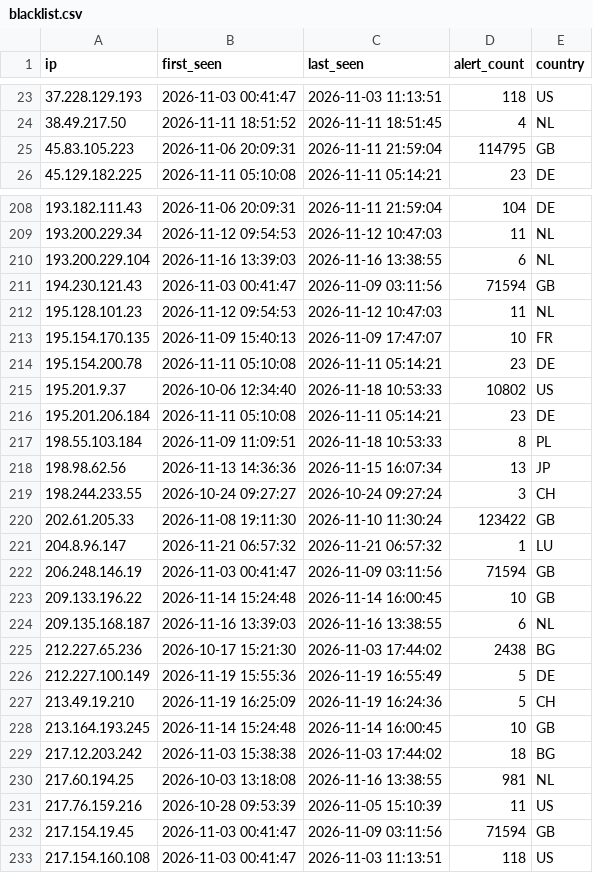
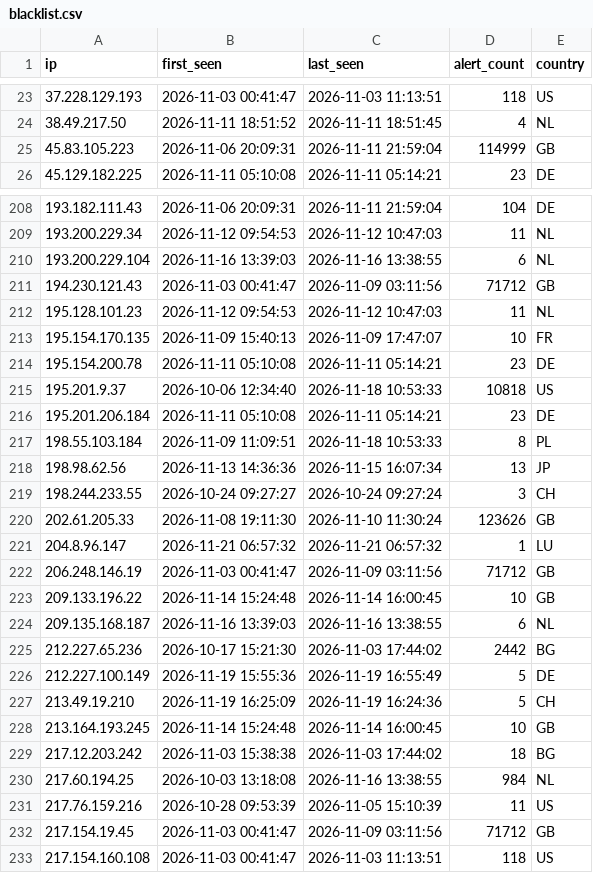
Before and after one commit to f3csystems/TOR_IP, a CSV file: blacklist.csv, drawn as a sheet; only a part is shown, gaps mark what is left out; the diff covers the shown part only.

Commit message:
Update TOR blacklist - 2026-11-23 08:12

```diff
--- a/blacklist.csv
+++ b/blacklist.csv
@@ -24,3 +24,3 @@ ip,first_seen,last_seen,alert_count,country
 38.49.217.50,2026-11-11 18:51:52,2026-11-11 18:51:45,4,NL
-45.83.105.223,2026-11-06 20:09:31,2026-11-11 21:59:04,114795,GB
+45.83.105.223,2026-11-06 20:09:31,2026-11-11 21:59:04,114999,GB
 45.129.182.225,2026-11-11 05:10:08,2026-11-11 05:14:21,23,DE
@@ -210,3 +210,3 @@ ip,first_seen,last_seen,alert_count,country
 193.200.229.104,2026-11-16 13:39:03,2026-11-16 13:38:55,6,NL
-194.230.121.43,2026-11-03 00:41:47,2026-11-09 03:11:56,71594,GB
+194.230.121.43,2026-11-03 00:41:47,2026-11-09 03:11:56,71712,GB
 195.128.101.23,2026-11-12 09:54:53,2026-11-12 10:47:03,11,NL
@@ -214,3 +214,3 @@ ip,first_seen,last_seen,alert_count,country
 195.154.200.78,2026-11-11 05:10:08,2026-11-11 05:14:21,23,DE
-195.201.9.37,2026-10-06 12:34:40,2026-11-18 10:53:33,10802,US
+195.201.9.37,2026-10-06 12:34:40,2026-11-18 10:53:33,10818,US
 195.201.206.184,2026-11-11 05:10:08,2026-11-11 05:14:21,23,DE
@@ -219,8 +219,8 @@ ip,first_seen,last_seen,alert_count,country
 198.244.233.55,2026-10-24 09:27:27,2026-10-24 09:27:24,3,CH
-202.61.205.33,2026-11-08 19:11:30,2026-11-10 11:30:24,123422,GB
+202.61.205.33,2026-11-08 19:11:30,2026-11-10 11:30:24,123626,GB
 204.8.96.147,2026-11-21 06:57:32,2026-11-21 06:57:32,1,LU
-206.248.146.19,2026-11-03 00:41:47,2026-11-09 03:11:56,71594,GB
+206.248.146.19,2026-11-03 00:41:47,2026-11-09 03:11:56,71712,GB
 209.133.196.22,2026-11-14 15:24:48,2026-11-14 16:00:45,10,GB
 209.135.168.187,2026-11-16 13:39:03,2026-11-16 13:38:55,6,NL
-212.227.65.236,2026-10-17 15:21:30,2026-11-03 17:44:02,2438,BG
+212.227.65.236,2026-10-17 15:21:30,2026-11-03 17:44:02,2442,BG
 212.227.100.149,2026-11-19 15:55:36,2026-11-19 16:55:49,5,DE
@@ -229,5 +229,5 @@ ip,first_seen,last_seen,alert_count,country
 217.12.203.242,2026-11-03 15:38:38,2026-11-03 17:44:02,18,BG
-217.60.194.25,2026-10-03 13:18:08,2026-11-16 13:38:55,981,NL
+217.60.194.25,2026-10-03 13:18:08,2026-11-16 13:38:55,984,NL
 217.76.159.216,2026-10-28 09:53:39,2026-11-05 15:10:39,11,US
-217.154.19.45,2026-11-03 00:41:47,2026-11-09 03:11:56,71594,GB
+217.154.19.45,2026-11-03 00:41:47,2026-11-09 03:11:56,71712,GB
 217.154.160.108,2026-11-03 00:41:47,2026-11-03 11:13:51,118,US
```
Also changed, not shown: 29 edited cells elsewhere in this file, 1 other file.
